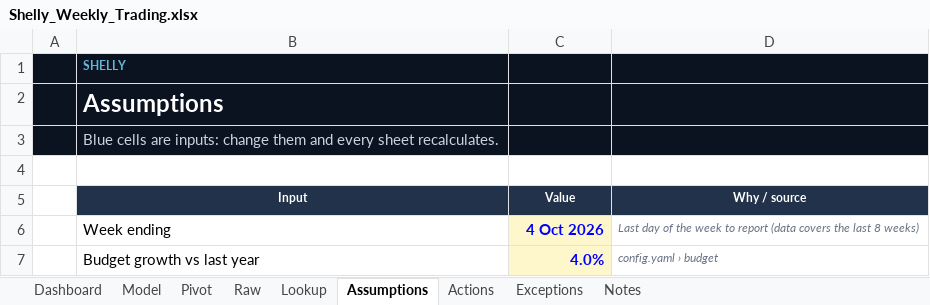
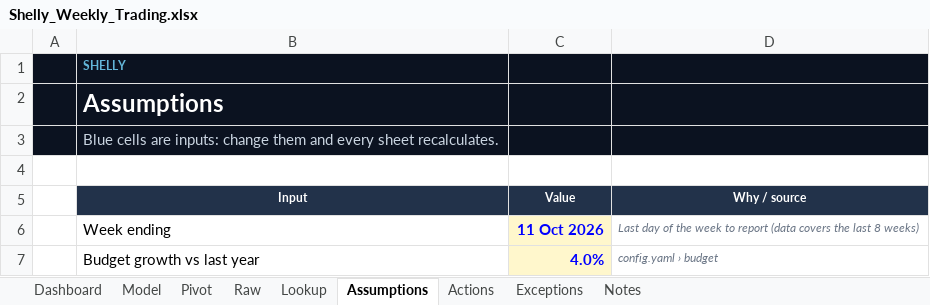
Before and after one commit to Pavi44M/Agent-Shelly-0.3, an Excel workbook: docs/reports/Shelly_Weekly_Trading.xlsx, sheet Assumptions, drawn as a sheet; values as stored, in another font and other column widths than the file's, no borders; the diff names each change by its address in the sheet, - before the commit and + after, or states it on an @@ line.

```diff
--- a/docs/reports/Shelly_Weekly_Trading.xlsx (sheet Assumptions)
+++ b/docs/reports/Shelly_Weekly_Trading.xlsx (sheet Assumptions)
-C6 (Value): 4 Oct 2026
+C6 (Value): 11 Oct 2026
```
Also changed, not shown: sheet Raw, sheet Model, sheet Pivot, sheet Exceptions, sheet Actions, sheet Dashboard, 2 more sheets, docs/reports/Shelly_13_Week_Forecast.xlsx, docs/reports/Shelly_Budget_Plan.xlsx, 24 other files.
